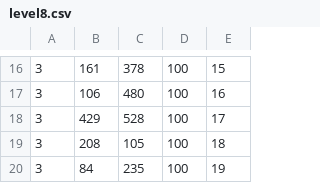
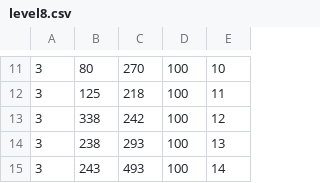
Before and after one commit to samsath/Colonise, a CSV file: src/level8.csv, drawn as a sheet; only a part is shown, gaps mark what is left out; the diff covers the shown part only.

Commit message:
updated
redid the levels but some colonies are still close together :/

```diff
--- a/src/level8.csv
+++ b/src/level8.csv
@@ -16,5 +11,5 @@
-3,161,378,100,15
-3,106,480,100,16
-3,429,528,100,17
-3,208,105,100,18
-3,84,235,100,19
+3,80,270,100,10
+3,125,218,100,11
+3,338,242,100,12
+3,238,293,100,13
+3,243,493,100,14
```
Also changed, not shown: 4 added rows, 9 removed rows and 18 edited cells elsewhere in this file, 9 other files.
